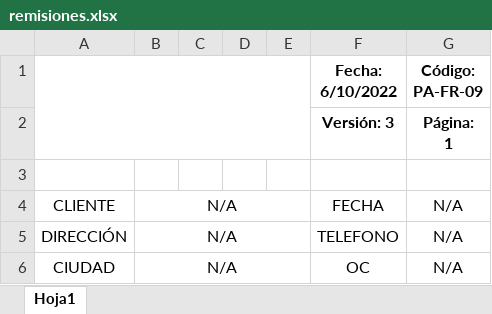
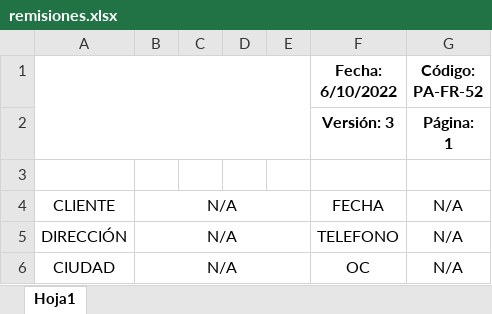
Before and after one commit to smithacevedo/SINTRA, an Excel workbook: apps/templates/EXCEL/remisiones.xlsx, sheet Hoja1, drawn as a sheet; only a part is shown; values as stored, in another font and other column widths than the file's, no borders; the diff names each change by its address in the sheet, - before the commit and + after, or states it on an @@ line.

Commit message:
feat: se cambia código formato remisiones de PA-FR-09 a PA-FR-52

```diff
--- a/apps/templates/EXCEL/remisiones.xlsx (sheet Hoja1)
+++ b/apps/templates/EXCEL/remisiones.xlsx (sheet Hoja1)
-G1: Código: PA-FR-09
+G1: Código: PA-FR-52
```
